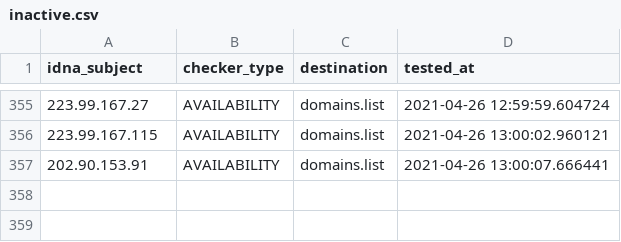
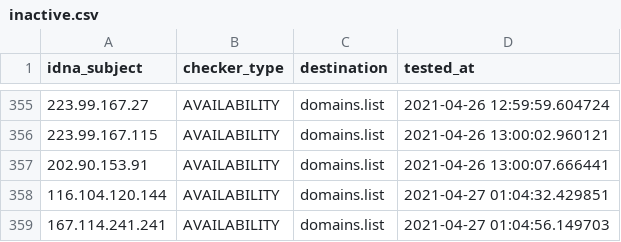
Before and after one commit to Ultimate-Hosts-Blacklist/SSH_attackers_probers, a CSV file: .pyfunceble/inactive.csv, drawn as a sheet; only a part is shown, gaps mark what is left out; the diff names each change by its address in the sheet, - before the commit and + after, or states it on an @@ line.

```diff
--- a/.pyfunceble/inactive.csv
+++ b/.pyfunceble/inactive.csv
+row 358: 116.104.120.144 | AVAILABILITY | domains.list | 2021-04-27 01:04:32.429851
+row 359: 167.114.241.241 | AVAILABILITY | domains.list | 2021-04-27 01:04:56.149703
```
Also changed, not shown: 10 other files.
